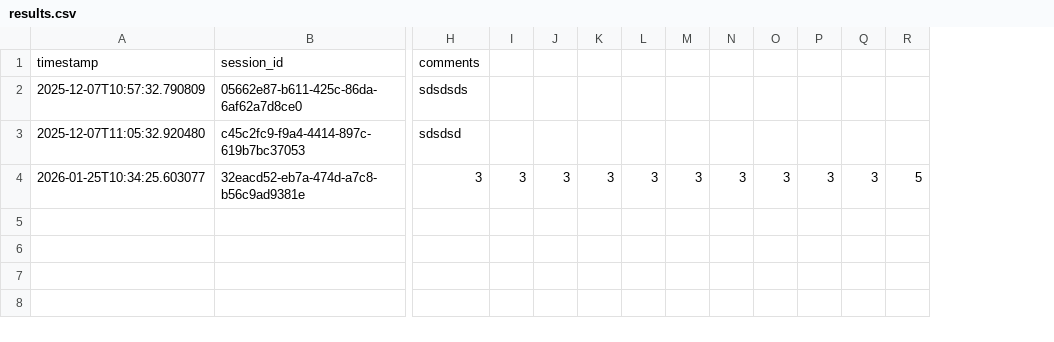
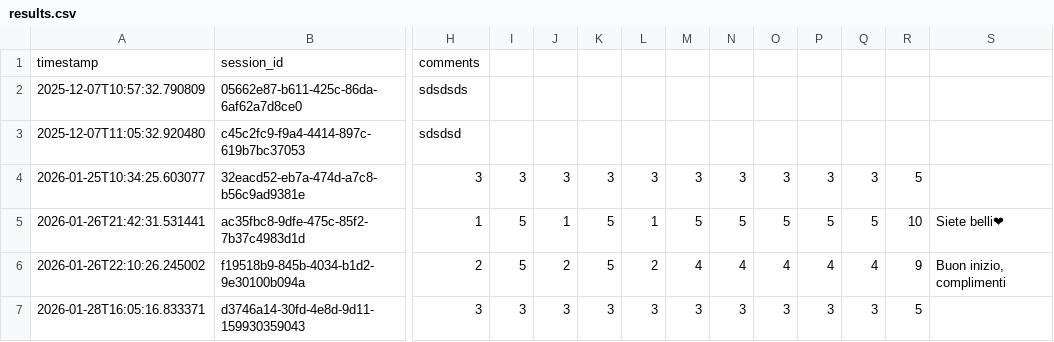
Before and after one commit to npinto97/study-buddy, a CSV file: data/study_results/results.csv, drawn as a sheet; only a part is shown, gaps mark what is left out; rows hold the shown columns only; the diff names each change by its address in the sheet, - before the commit and + after, or states it on an @@ line.

```diff
--- a/data/study_results/results.csv
+++ b/data/study_results/results.csv
+column S, empty
+row 5: 2026-01-26T21:42:31.531441 | ac35fbc8-9dfe-475c-85f2-7b37c4983d1d | 1 | 5 | 1 | 5 | 1 | 5 | 5 | 5 | 5 | 5 | 10 | Siete belli❤
+row 6: 2026-01-26T22:10:26.245002 | f19518b9-845b-4034-b1d2-9e30100b094a | 2 | 5 | 2 | 5 | 2 | 4 | 4 | 4 | 4 | 4 | 9 | Buon inizio, complimenti
+row 7: 2026-01-28T16:05:16.833371 | d3746a14-30fd-4e8d-9d11-159930359043 | 3 | 3 | 3 | 3 | 3 | 3 | 3 | 3 | 3 | 3 | 5
```
Also changed, not shown: data/study_results/codes.csv, 3 other files.
